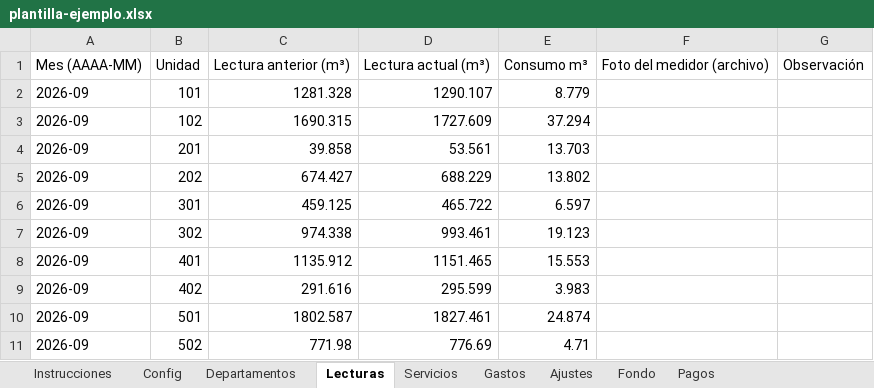
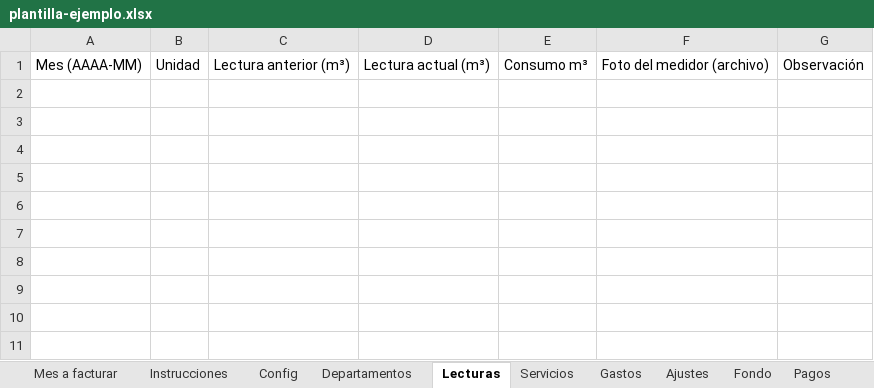
Before and after one commit to msakiya/recibos-edificio, an Excel workbook: plantilla-ejemplo.xlsx, sheet Lecturas, drawn as a sheet; values as stored, in another font and other column widths than the file's, no borders; the diff names each change by its address in the sheet, - before the commit and + after, or states it on an @@ line.

Commit message:
Todo se lee del Excel: pestaña 'Mes a facturar', resumen de solo lectura, sin paso de datos manuales

```diff
--- a/plantilla-ejemplo.xlsx (sheet Lecturas)
+++ b/plantilla-ejemplo.xlsx (sheet Lecturas)
+sheet tab: Mes a facturar
-row 2: 2026-09 | 101 | 1281.328 | 1290.107 | 8.779
-row 3: 2026-09 | 102 | 1690.315 | 1727.609 | 37.294
-row 4: 2026-09 | 201 | 39.858 | 53.561 | 13.703
-row 5: 2026-09 | 202 | 674.427 | 688.229 | 13.802
-row 6: 2026-09 | 301 | 459.125 | 465.722 | 6.597
-row 7: 2026-09 | 302 | 974.338 | 993.461 | 19.123
-row 8: 2026-09 | 401 | 1135.912 | 1151.465 | 15.553
-row 9: 2026-09 | 402 | 291.616 | 295.599 | 3.983
-row 10: 2026-09 | 501 | 1802.587 | 1827.461 | 24.874
-row 11: 2026-09 | 502 | 771.98 | 776.69 | 4.71
```
Also changed, not shown: sheet Gastos, sheet Instrucciones, sheet Servicios, sheet Fondo, sheet Ajustes, 9 other files.
